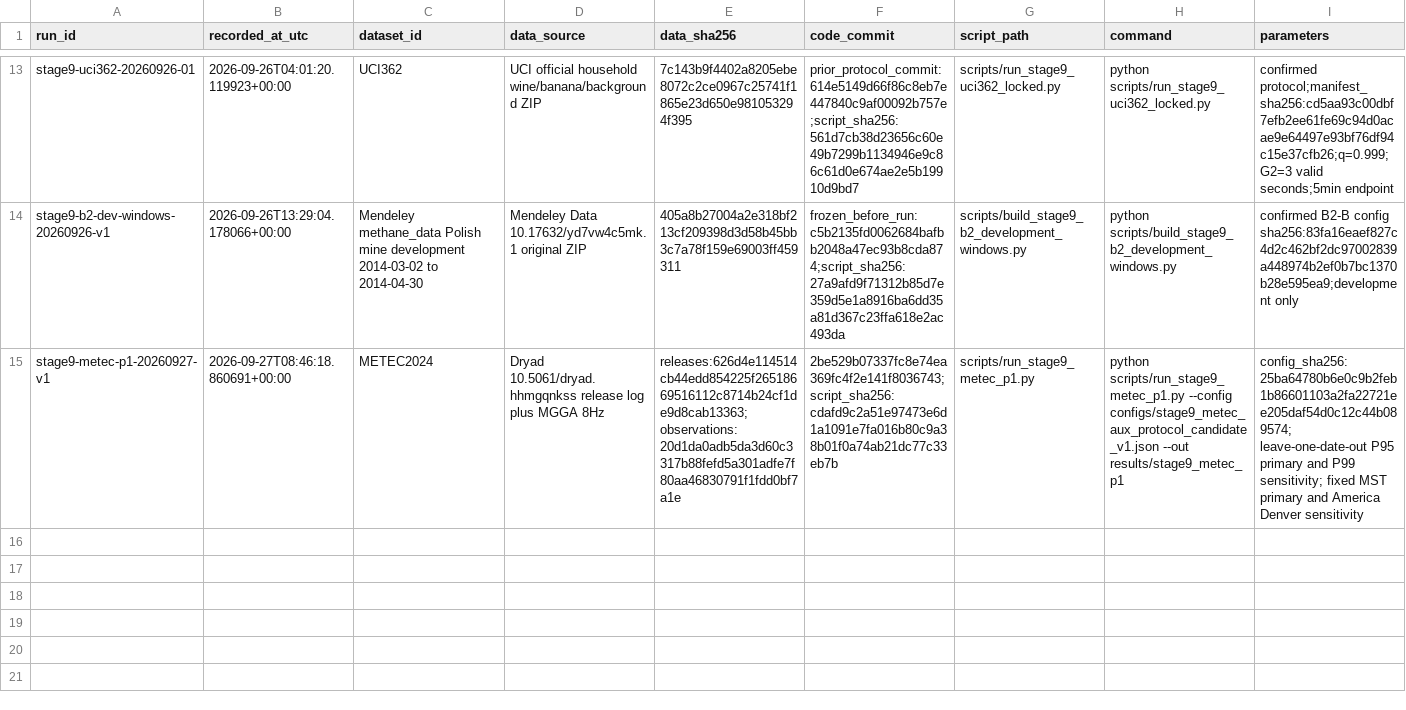
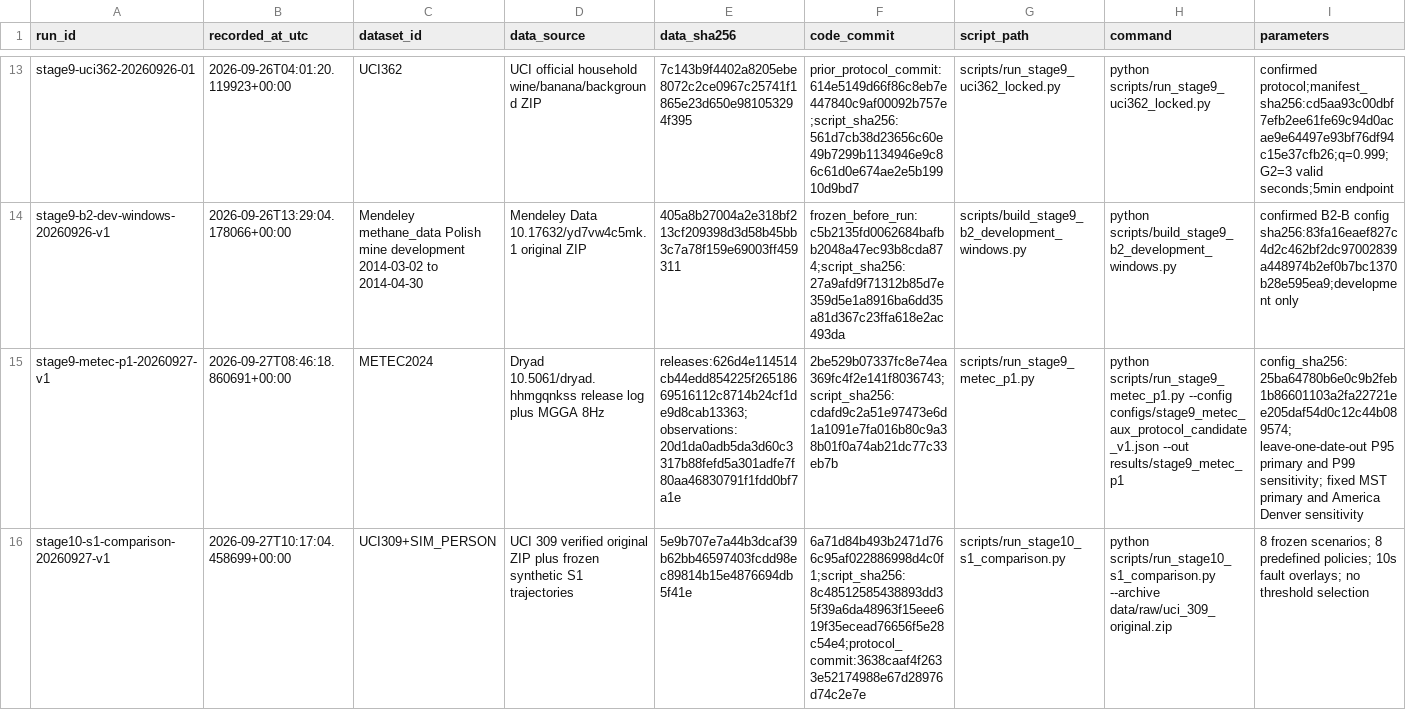
Before and after one commit to baoxuebin-2026/dachuang, a CSV file: registries/run_record.csv, drawn as a sheet; only a part is shown, gaps mark what is left out; rows hold the shown columns only; the diff names each change by its address in the sheet, - before the commit and + after, or states it on an @@ line.

```diff
--- a/registries/run_record.csv
+++ b/registries/run_record.csv
+row 16: stage10-s1-comparison-20260927-v1 | 2026-09-27T10:17:04.458699+00:00 | UCI309+SIM_PERSON | UCI 309 verified original ZIP plus frozen synthetic S1 trajectories | 5e9b707e7a44b3dcaf39b62bb46597403fcdd98ec89814b15e4876694db5f41e | 6a71d84b493b2471d766c95af022886998d4c0f1;script_sha256:8c48512585438893dd35f39a6da48963f15eee619f35ecead76656f5e28c54e4;protocol_commit:3638caaf4f2633e52174988e67d28976d74c2e7e | scripts/run_stage10_s1_comparison.py | python scripts/run_stage10_s1_comparison.py --archive data/raw/uci_309_original.zip | 8 frozen scenarios; 8 predefined policies; 10s fault overlays; no threshold selection
```
Also changed, not shown: registries/claim_ledger.csv, registries/result_registry.csv, 2 other files.
